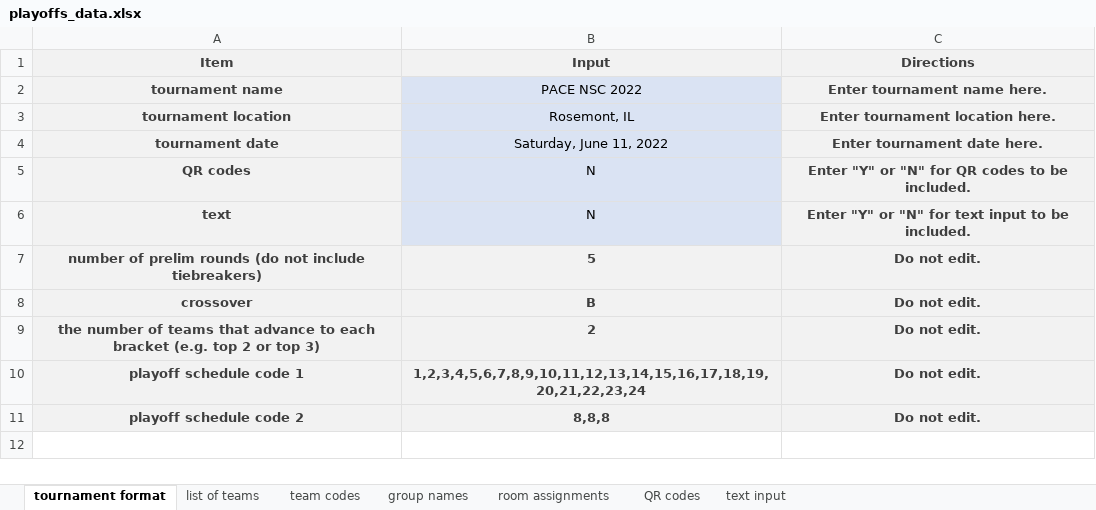
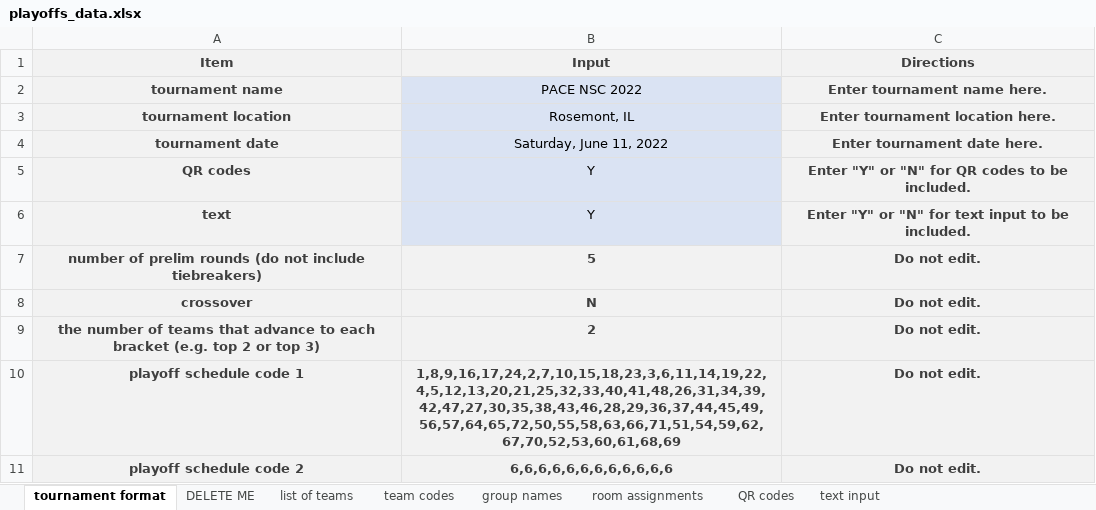
Before and after one commit to victorprieto2265/cornerstone, an Excel workbook: data input/playoffs_data.xlsx, sheet tournament format, drawn as a sheet; values as stored, in another font and other column widths than the file's, no borders; the diff names each change by its address in the sheet, - before the commit and + after, or states it on an @@ line.

```diff
--- a/data input/playoffs_data.xlsx (sheet tournament format)
+++ b/data input/playoffs_data.xlsx (sheet tournament format)
+sheet tab: DELETE ME
-B5:B6 (Input): N
+B5:B6 (Input): Y
-B8 (Input): B
+B8 (Input): N
-B10 (Input): 1,2,3,4,5,6,7,8,9,10,11,12,13,14,15,16,17,18,19,20,21,22,23,24
+B10 (Input): 1,8,9,16,17,24,2,7,10,15,18,23,3,6,11,14,19,22,4,5,12,13,20,21,25,32,33,40,41,48,26,31,34,39,42,47,27,30,35,38,43,46,28,29,36,37,44,45,49,56,57,64,65,72,50,55,58,63,66,71,51,54,59,62,67,70,52,53,60,61,68,69
-B11 (Input): 8,8,8
+B11 (Input): 6,6,6,6,6,6,6,6,6,6,6,6
```
Also changed, not shown: sheet list of teams, sheet team codes, sheet room assignments, sheet group names, sheet QR codes, sheet text input, data input/prelims_data.xlsx, data input/super_data.xlsx, 26 other files.
